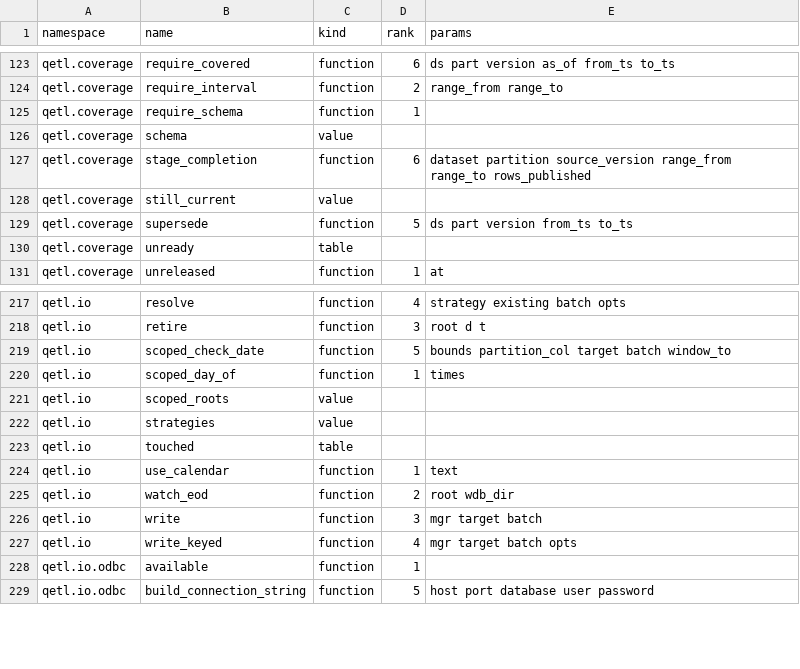
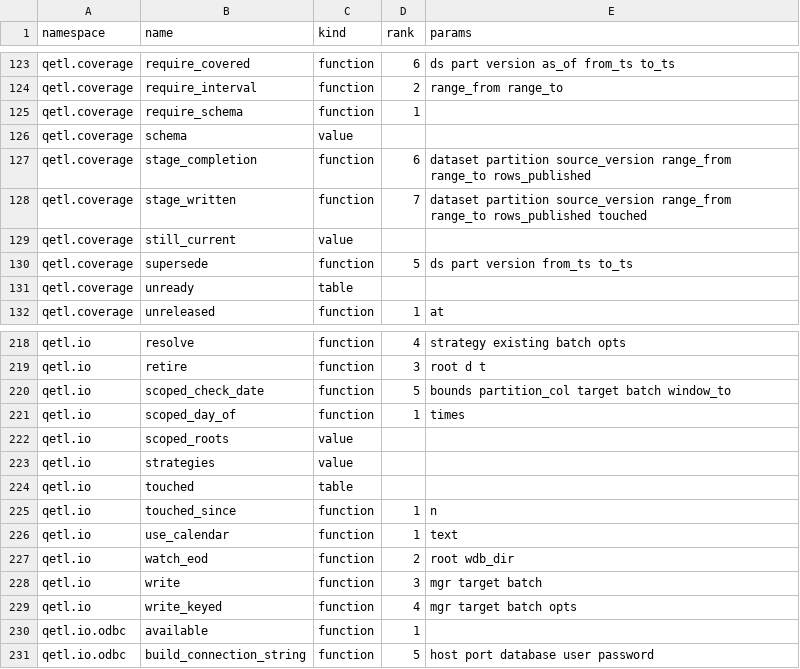
Before and after one commit to kwojdalski/uqf, a CSV file: docs/reference/surfaces/current/functions.csv, drawn as a sheet; only a part is shown, gaps mark what is left out; the diff names each change by its address in the sheet, - before the commit and + after, or states it on an @@ line.

```diff
--- a/docs/reference/surfaces/current/functions.csv
+++ b/docs/reference/surfaces/current/functions.csv
+row 128: qetl.coverage | stage_written | function | 7 | dataset partition source_version range_from range_to rows_published touched
+row 225: qetl.io | touched_since | function | 1 | n
```
Also changed, not shown: docs/reference/surfaces/current/table_columns.csv, 9 other files.
